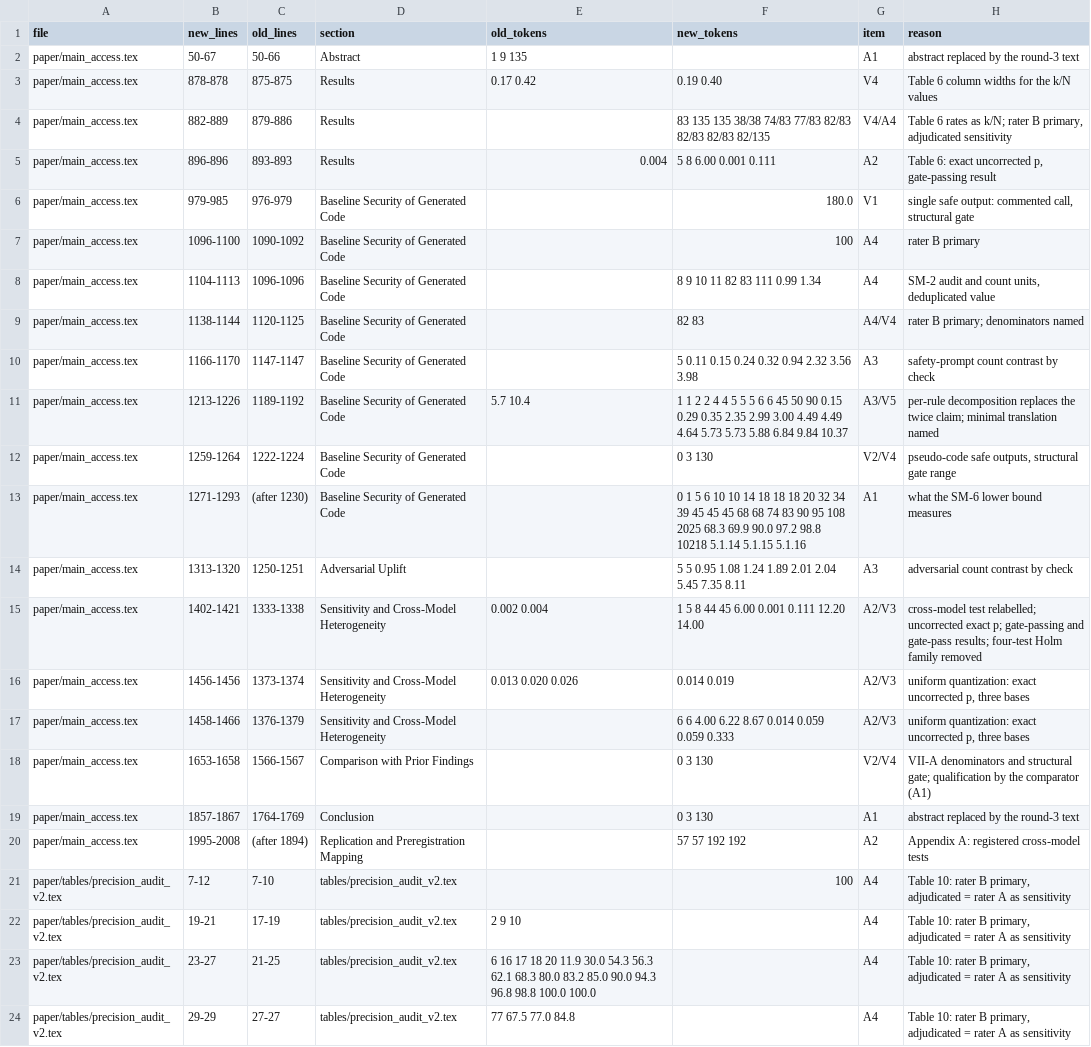
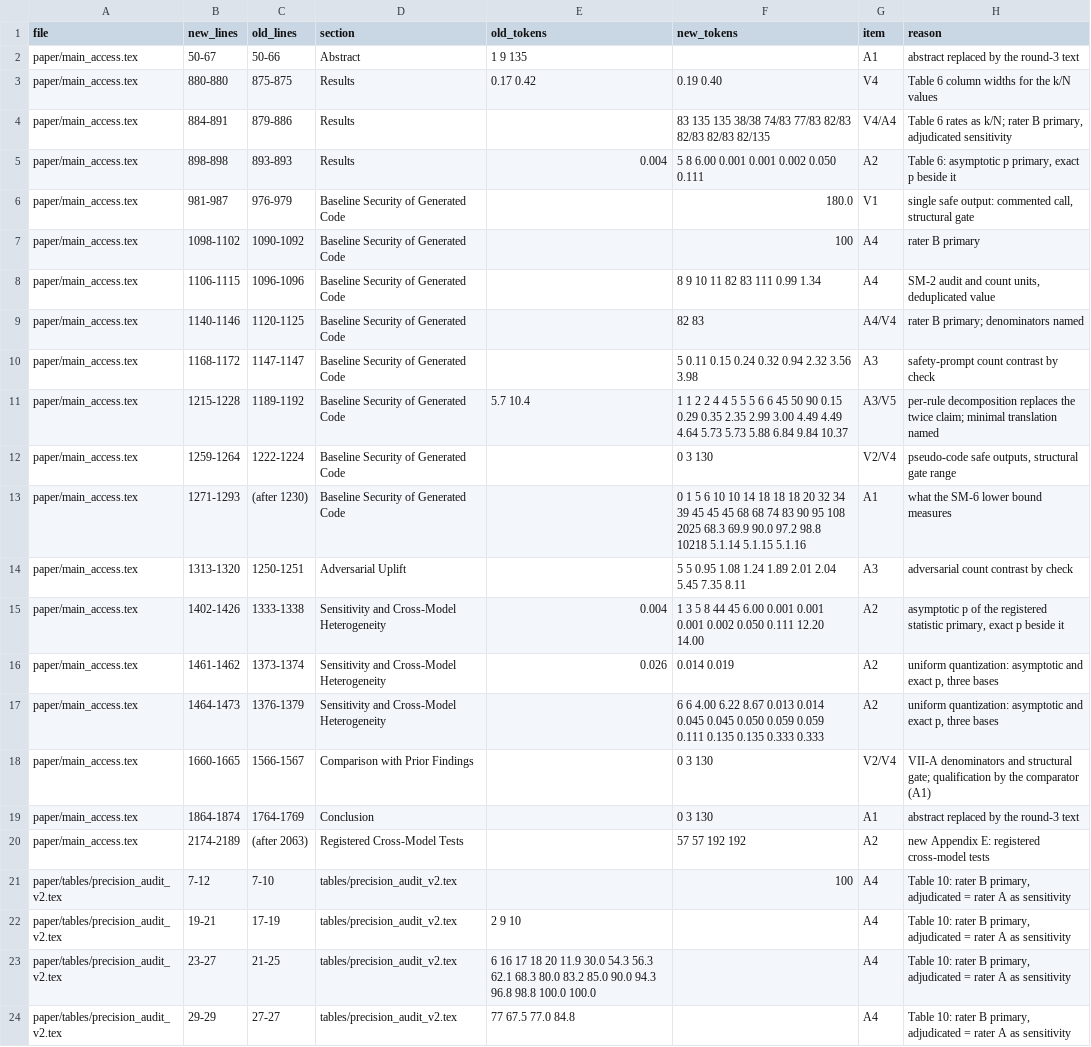
Before and after one commit to dryuemco/industrial_robot_security, a CSV file: analysis/round3/out/r3/numeric_tokens.csv, drawn as a sheet; only a part is shown; the diff covers the shown part only.

Commit message:
docs: round-3 change record and numeric tokens updated for the correction round
CHANGES.md records the asymptotic and exact Cochran p, the kept round-2
table and figure numbers (Table 12 lower block, Appendix E with Table 21),
the I-C qualification, the frontier SM-6 split and why Table 7 is left as
it is, the guard on the round-2 generators, the fresh-clone check and the
supplementary package. numeric_tokens.csv is regenerated against 797aeb3.

```diff
--- a/analysis/round3/out/r3/numeric_tokens.csv
+++ b/analysis/round3/out/r3/numeric_tokens.csv
@@ -2,11 +2,11 @@ file,new_lines,old_lines,section,old_tokens,new_tokens,item,reason
 paper/main_access.tex,50-67,50-66,Abstract,1 9 135,,A1,abstract replaced by the round-3 text
-paper/main_access.tex,878-878,875-875,Results,0.17 0.42,0.19 0.40,V4,Table 6 column widths for the k/N values
-paper/main_access.tex,882-889,879-886,Results,,83 135 135 38/38 74/83 77/83 82/83 82/83 82/83 82/135,V4/A4,"Table 6 rates as k/N; rater B primary, adjudicated sensitivity"
-paper/main_access.tex,896-896,893-893,Results,0.004,5 8 6.00 0.001 0.111,A2,"Table 6: exact uncorrected p, gate-passing result"
-paper/main_access.tex,979-985,976-979,Baseline Security of Generated Code,,180.0,V1,"single safe output: commented call, structural gate"
-paper/main_access.tex,1096-1100,1090-1092,Baseline Security of Generated Code,,100,A4,rater B primary
-paper/main_access.tex,1104-1113,1096-1096,Baseline Security of Generated Code,,8 9 10 11 82 83 111 0.99 1.34,A4,"SM-2 audit and count units, deduplicated value"
-paper/main_access.tex,1138-1144,1120-1125,Baseline Security of Generated Code,,82 83,A4/V4,rater B primary; denominators named
-paper/main_access.tex,1166-1170,1147-1147,Baseline Security of Generated Code,,5 0.11 0.15 0.24 0.32 0.94 2.32 3.56 3.98,A3,safety-prompt count contrast by check
-paper/main_access.tex,1213-1226,1189-1192,Baseline Security of Generated Code,5.7 10.4,1 1 2 2 4 4 5 5 5 6 6 45 50 90 0.15 0.29 0.35 2.35 2.99 3.00 4.49 4.49 4.64 5.73 5.73 5.88 6.84 9.84 10.37,A3/V5,per-rule decomposition replaces the twice claim; minimal translation named
+paper/main_access.tex,880-880,875-875,Results,0.17 0.42,0.19 0.40,V4,Table 6 column widths for the k/N values
+paper/main_access.tex,884-891,879-886,Results,,83 135 135 38/38 74/83 77/83 82/83 82/83 82/83 82/135,V4/A4,"Table 6 rates as k/N; rater B primary, adjudicated sensitivity"
+paper/main_access.tex,898-898,893-893,Results,0.004,5 8 6.00 0.001 0.001 0.002 0.050 0.111,A2,"Table 6: asymptotic p primary, exact p beside it"
+paper/main_access.tex,981-987,976-979,Baseline Security of Generated Code,,180.0,V1,"single safe output: commented call, structural gate"
+paper/main_access.tex,1098-1102,1090-1092,Baseline Security of Generated Code,,100,A4,rater B primary
+paper/main_access.tex,1106-1115,1096-1096,Baseline Security of Generated Code,,8 9 10 11 82 83 111 0.99 1.34,A4,"SM-2 audit and count units, deduplicated value"
+paper/main_access.tex,1140-1146,1120-1125,Baseline Security of Generated Code,,82 83,A4/V4,rater B primary; denominators named
+paper/main_access.tex,1168-1172,1147-1147,Baseline Security of Generated Code,,5 0.11 0.15 0.24 0.32 0.94 2.32 3.56 3.98,A3,safety-prompt count contrast by check
+paper/main_access.tex,1215-1228,1189-1192,Baseline Security of Generated Code,5.7 10.4,1 1 2 2 4 4 5 5 5 6 6 45 50 90 0.15 0.29 0.35 2.35 2.99 3.00 4.49 4.49 4.64 5.73 5.73 5.88 6.84 9.84 10.37,A3/V5,per-rule decomposition replaces the twice claim; minimal translation named
 paper/main_access.tex,1259-1264,1222-1224,Baseline Security of Generated Code,,0 3 130,V2/V4,"pseudo-code safe outputs, structural gate range"
@@ -14,8 +14,8 @@ paper/main_access.tex,1271-1293,(after 1230),Baseline Security of Generated Code
 paper/main_access.tex,1313-1320,1250-1251,Adversarial Uplift,,5 5 0.95 1.08 1.24 1.89 2.01 2.04 5.45 7.35 8.11,A3,adversarial count contrast by check
-paper/main_access.tex,1402-1421,1333-1338,Sensitivity and Cross-Model Heterogeneity,0.002 0.004,1 5 8 44 45 6.00 0.001 0.111 12.20 14.00,A2/V3,cross-model test relabelled; uncorrected exact p; gate-passing and gate-pass results; four-test Holm family removed
-paper/main_access.tex,1456-1456,1373-1374,Sensitivity and Cross-Model Heterogeneity,0.013 0.020 0.026,0.014 0.019,A2/V3,"uniform quantization: exact uncorrected p, three bases"
-paper/main_access.tex,1458-1466,1376-1379,Sensitivity and Cross-Model Heterogeneity,,6 6 4.00 6.22 8.67 0.014 0.059 0.059 0.333,A2/V3,"uniform quantization: exact uncorrected p, three bases"
-paper/main_access.tex,1653-1658,1566-1567,Comparison with Prior Findings,,0 3 130,V2/V4,VII-A denominators and structural gate; qualification by the comparator (A1)
-paper/main_access.tex,1857-1867,1764-1769,Conclusion,,0 3 130,A1,abstract replaced by the round-3 text
-paper/main_access.tex,1995-2008,(after 1894),Replication and Preregistration Mapping,,57 57 192 192,A2,Appendix A: registered cross-model tests
+paper/main_access.tex,1402-1426,1333-1338,Sensitivity and Cross-Model Heterogeneity,0.004,1 3 5 8 44 45 6.00 0.001 0.001 0.001 0.002 0.050 0.111 12.20 14.00,A2,"asymptotic p of the registered statistic primary, exact p beside it"
+paper/main_access.tex,1461-1462,1373-1374,Sensitivity and Cross-Model Heterogeneity,0.026,0.014 0.019,A2,"uniform quantization: asymptotic and exact p, three bases"
+paper/main_access.tex,1464-1473,1376-1379,Sensitivity and Cross-Model Heterogeneity,,6 6 4.00 6.22 8.67 0.013 0.014 0.045 0.045 0.050 0.059 0.059 0.111 0.135 0.135 0.333 0.333,A2,"uniform quantization: asymptotic and exact p, three bases"
+paper/main_access.tex,1660-1665,1566-1567,Comparison with Prior Findings,,0 3 130,V2/V4,VII-A denominators and structural gate; qualification by the comparator (A1)
+paper/main_access.tex,1864-1874,1764-1769,Conclusion,,0 3 130,A1,abstract replaced by the round-3 text
+paper/main_access.tex,2174-2189,(after 2063),Registered Cross-Model Tests,,57 57 192 192,A2,new Appendix E: registered cross-model tests
 paper/tables/precision_audit_v2.tex,7-12,7-10,tables/precision_audit_v2.tex,,100,A4,"Table 10: rater B primary, adjudicated = rater A as sensitivity"
```
Also changed, not shown: 1 added row and 20 edited cells elsewhere in this file, docs/review/round3/numeric_tokens.csv, 2 other files.
